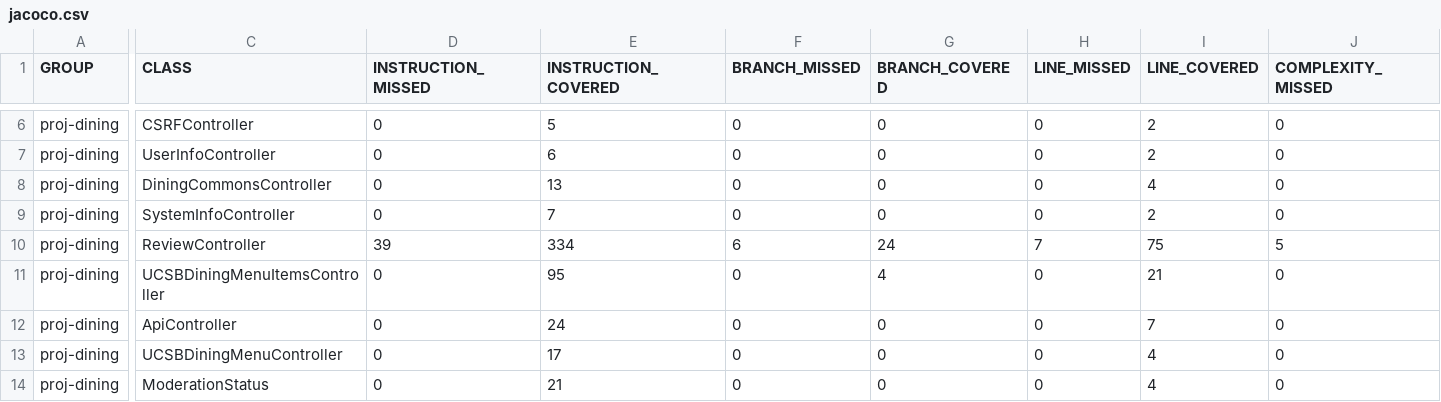
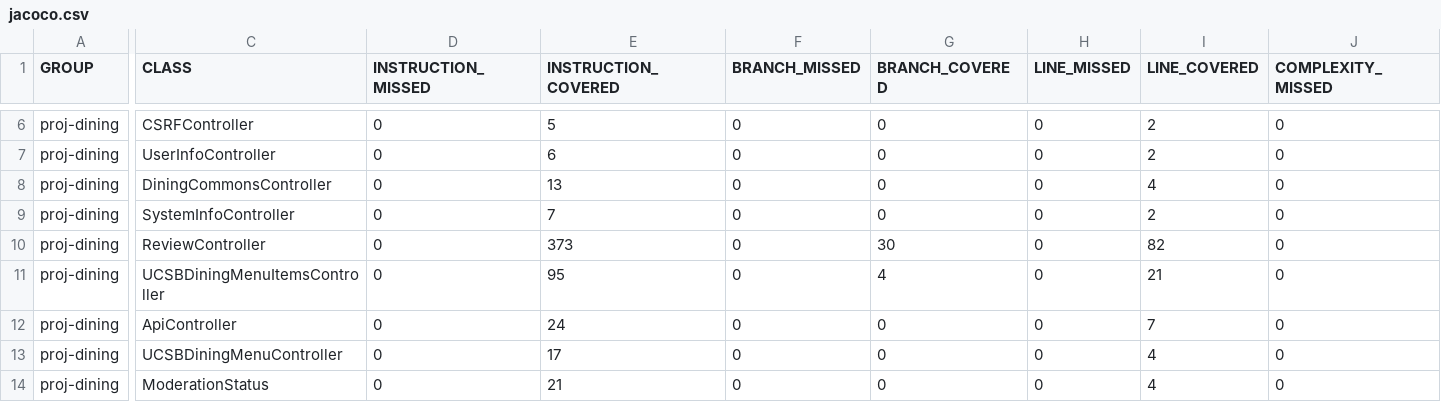
Before and after one commit to ucsb-cs156-f25/proj-dining-f25-06, a CSV file: jacoco/jacoco.csv, drawn as a sheet; only a part is shown, gaps mark what is left out; the diff covers the shown part only; the diff names each change by its address in the sheet, - before the commit and + after, or states it on an @@ line.

```diff
--- a/jacoco/jacoco.csv
+++ b/jacoco/jacoco.csv
-D10 (INSTRUCTION_MISSED): 39
+D10 (INSTRUCTION_MISSED): 0
-E10 (INSTRUCTION_COVERED): 334
+E10 (INSTRUCTION_COVERED): 373
-F10 (BRANCH_MISSED): 6
+F10 (BRANCH_MISSED): 0
-G10 (BRANCH_COVERED): 24
+G10 (BRANCH_COVERED): 30
-H10 (LINE_MISSED): 7
+H10 (LINE_MISSED): 0
-I10 (LINE_COVERED): 75
+I10 (LINE_COVERED): 82
-J10 (COMPLEXITY_MISSED): 5
+J10 (COMPLEXITY_MISSED): 0
```
Also changed, not shown: 3 edited cells elsewhere in this file, 7 other files.
